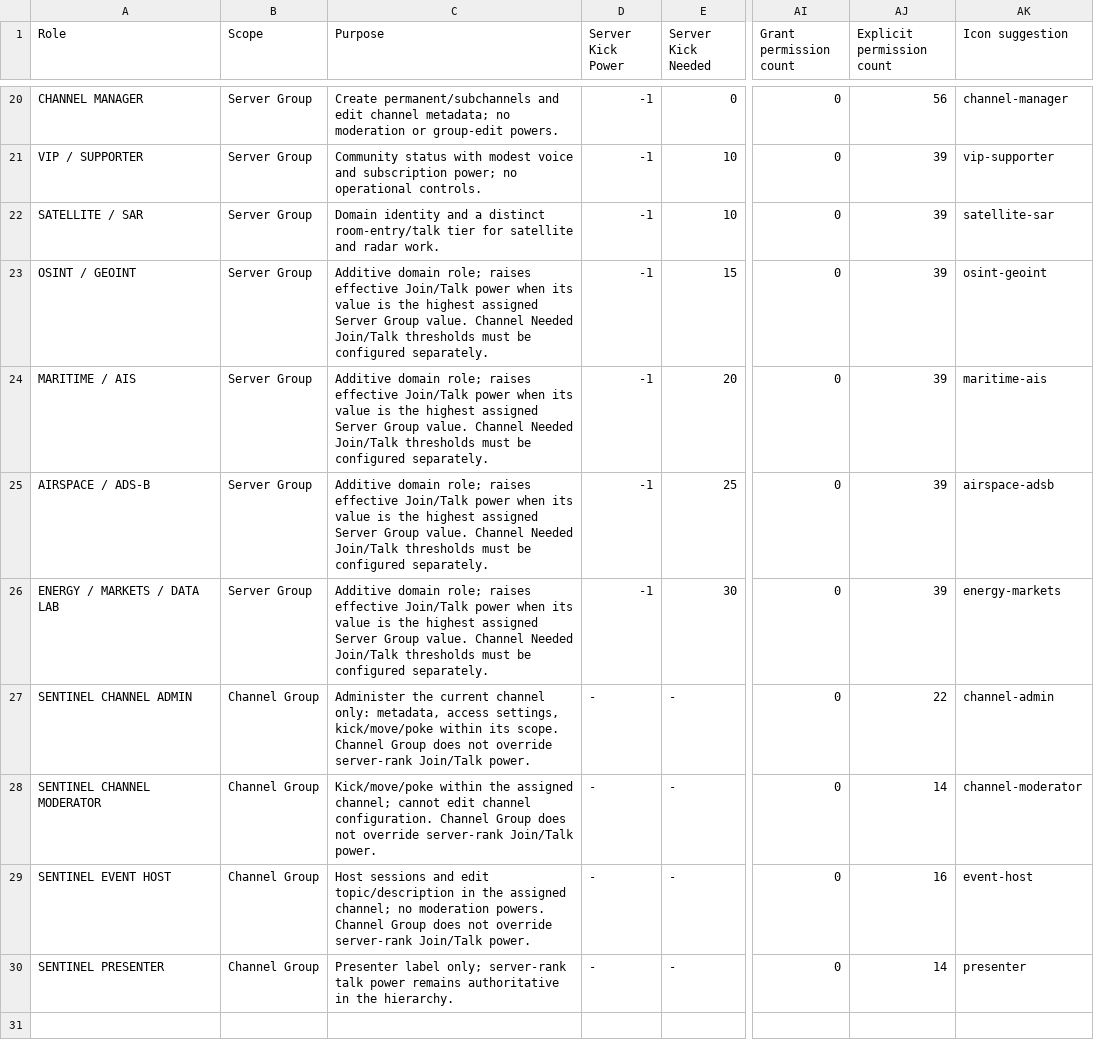
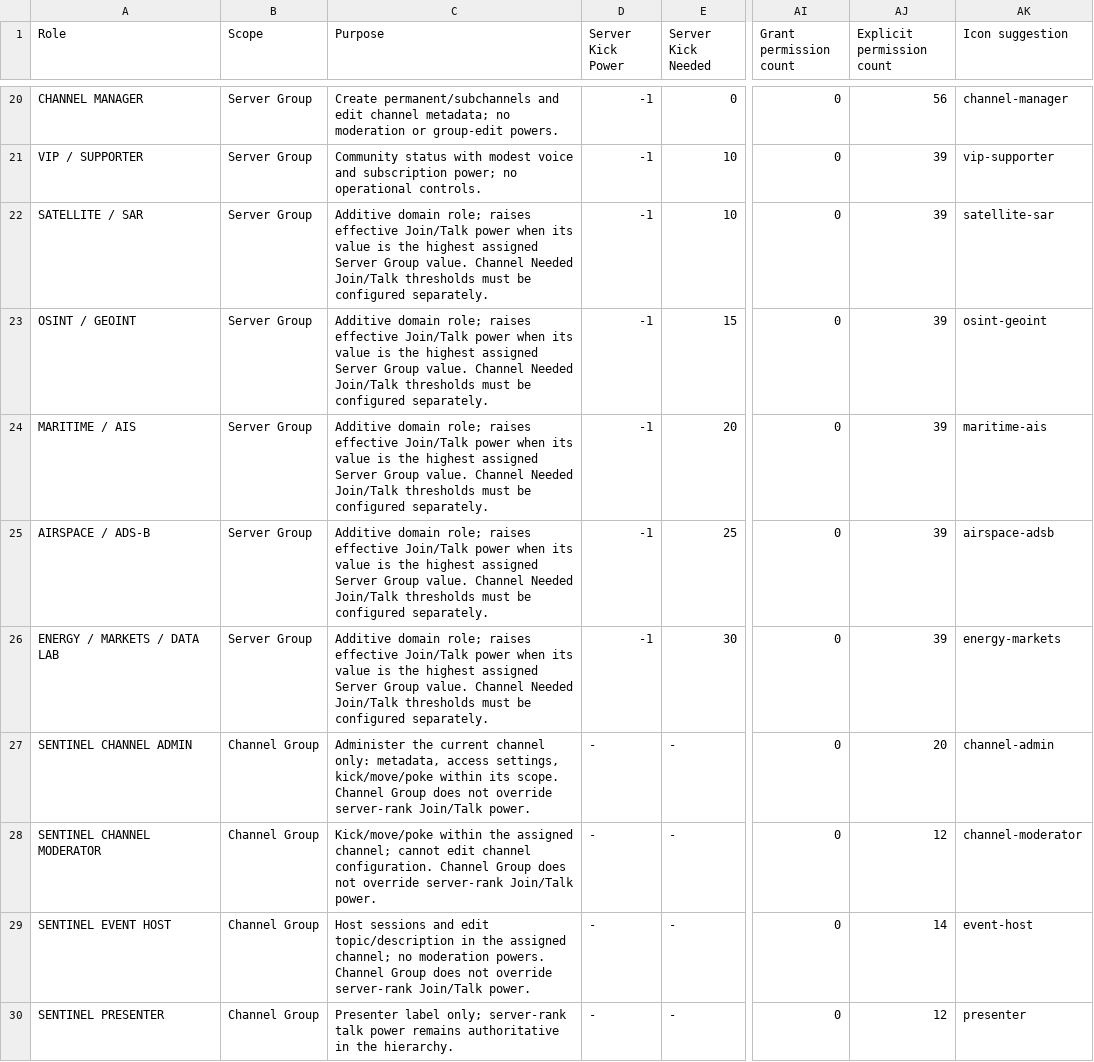
Before and after one commit to salehshahab999-gif/sentinel-command, a CSV file: ops/teamspeak/rank-power-matrix.csv, drawn as a sheet; only a part is shown, gaps mark what is left out; the diff names each change by its address in the sheet, - before the commit and + after, or states it on an @@ line.

Commit message:
docs(teamspeak): sync hierarchy group counts and purposes

```diff
--- a/ops/teamspeak/rank-power-matrix.csv
+++ b/ops/teamspeak/rank-power-matrix.csv
-C22 (Purpose): Domain identity and a distinct room-entry/talk tier for satellite and radar work.
+C22 (Purpose): Additive domain role; raises effective Join/Talk power when its value is the highest assigned Server Group value. Channel Needed Join/Talk thresholds must be configured separately.
-AJ27 (Explicit permission count): 22
+AJ27 (Explicit permission count): 20
-AJ28 (Explicit permission count): 14
+AJ28 (Explicit permission count): 12
-AJ29 (Explicit permission count): 16
+AJ29 (Explicit permission count): 14
-AJ30 (Explicit permission count): 14
+AJ30 (Explicit permission count): 12
```
